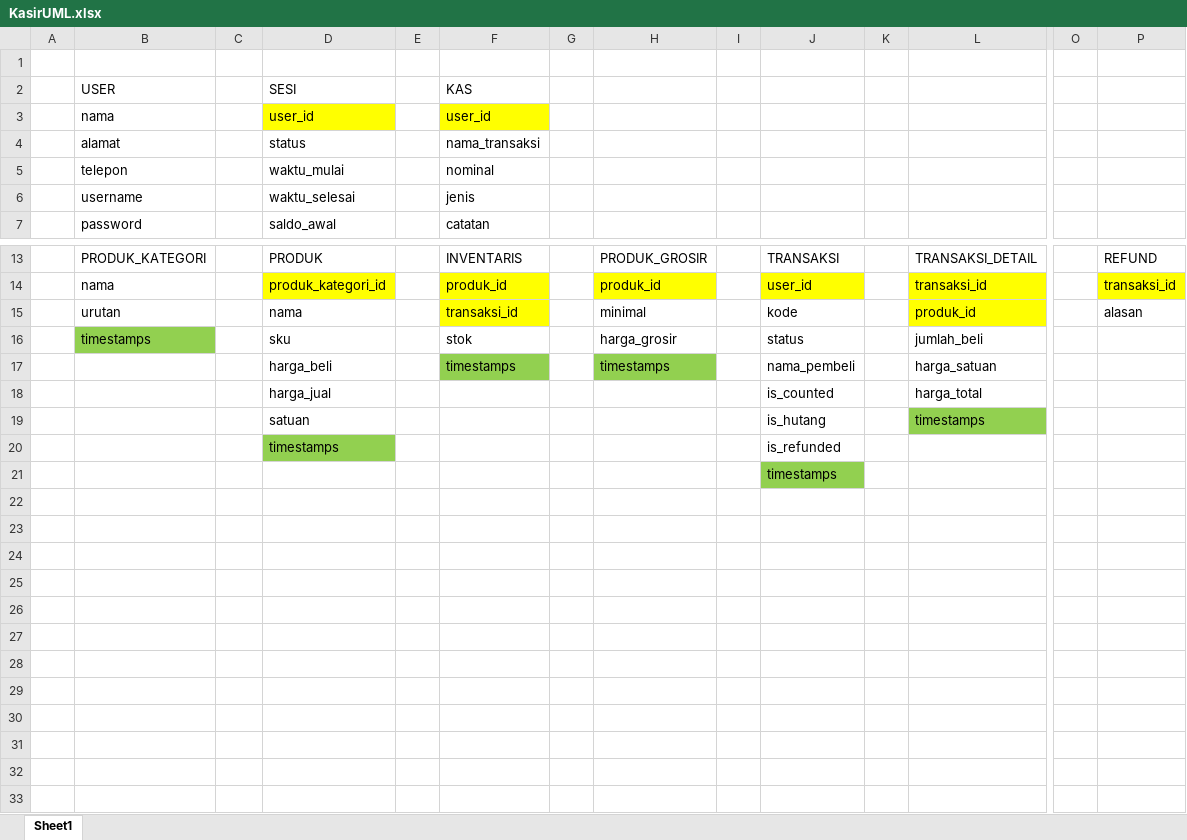
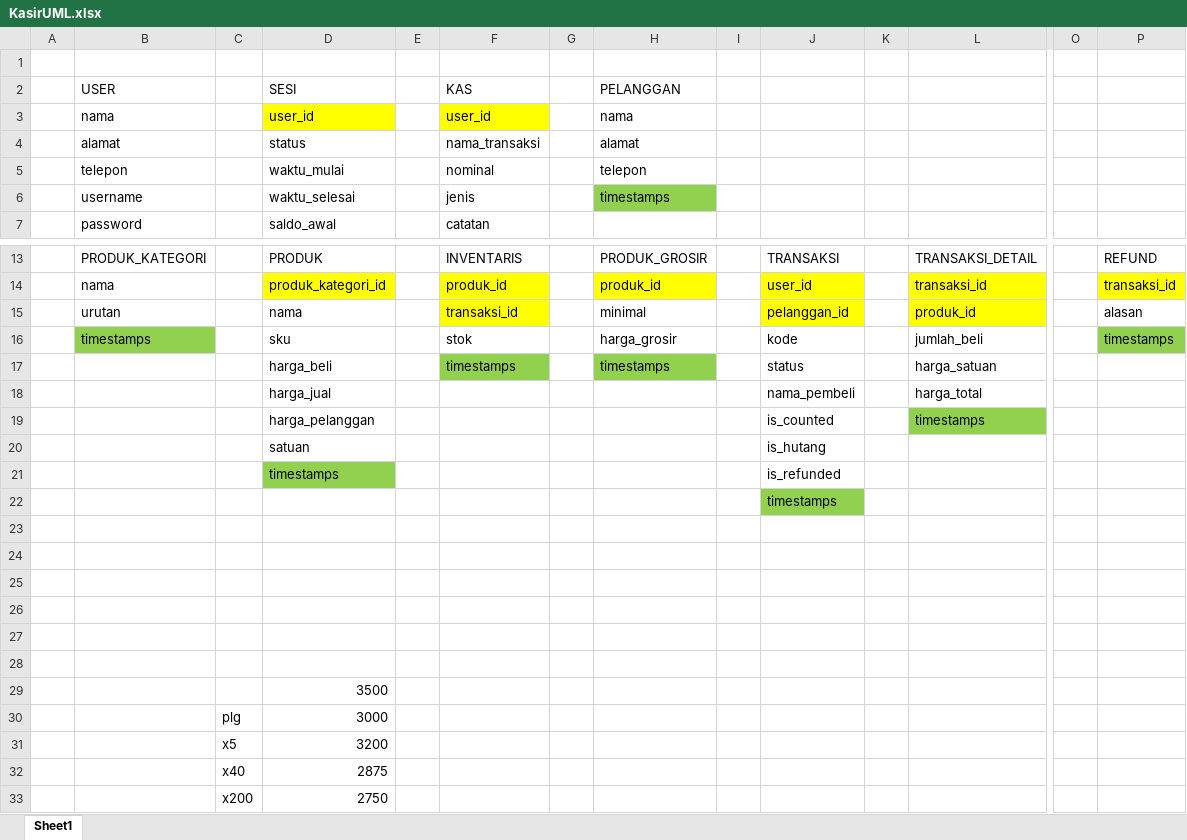
Before and after one commit to luthfeew/kasir-app, an Excel workbook: KasirUML.xlsx, sheet Sheet1, drawn as a sheet; only a part is shown, gaps mark what is left out; values as stored, in another font and other column widths than the file's, no borders; rows hold the shown columns only; the diff names each change by its address in the sheet, - before the commit and + after, or states it on an @@ line.

```diff
--- a/KasirUML.xlsx (sheet Sheet1)
+++ b/KasirUML.xlsx (sheet Sheet1)
-H2: (empty)
+H2: PELANGGAN
-H3 (PELANGGAN): (empty)
+H3 (PELANGGAN): nama
-H4 (PELANGGAN): (empty)
+H4 (PELANGGAN): alamat
-H5 (PELANGGAN): (empty)
+H5 (PELANGGAN): telepon
-H6 (PELANGGAN): (empty)
+H6 (PELANGGAN): timestamps
-H6 fill: none
+H6 fill: #92D050
-J15: kode
+J15: pelanggan_id
-J15 fill: none
+J15 fill: #FFFF00
-J16: status
+J16: kode
-P16: (empty)
+P16: timestamps
-P16 fill: none
+P16 fill: #92D050
-J17: nama_pembeli
+J17: status
-J18: is_counted
+J18: nama_pembeli
-D19 (SESI): satuan
+D19 (SESI): harga_pelanggan
-J19: is_hutang
+J19: is_counted
+row 20:  |  |  | satuan |  |  |  |  |  | is_hutang
+row 23: (empty)
+row 24: (empty)
+row 25: (empty)
+row 26: (empty)
+row 27: (empty)
+row 28: (empty)
+row 29:  |  |  | 3500
+row 30:  |  | plg | 3000
+row 31:  |  | x5 | 3200
+row 32:  |  | x40 | 2875
+row 33:  |  | x200 | 2750
```
Also changed, not shown: 24 other files.
